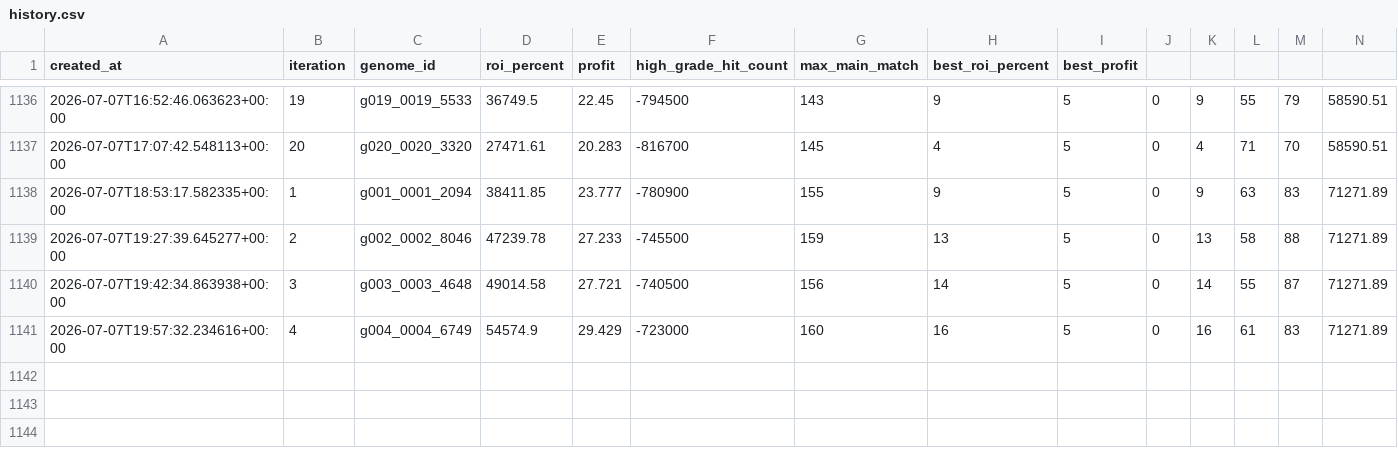
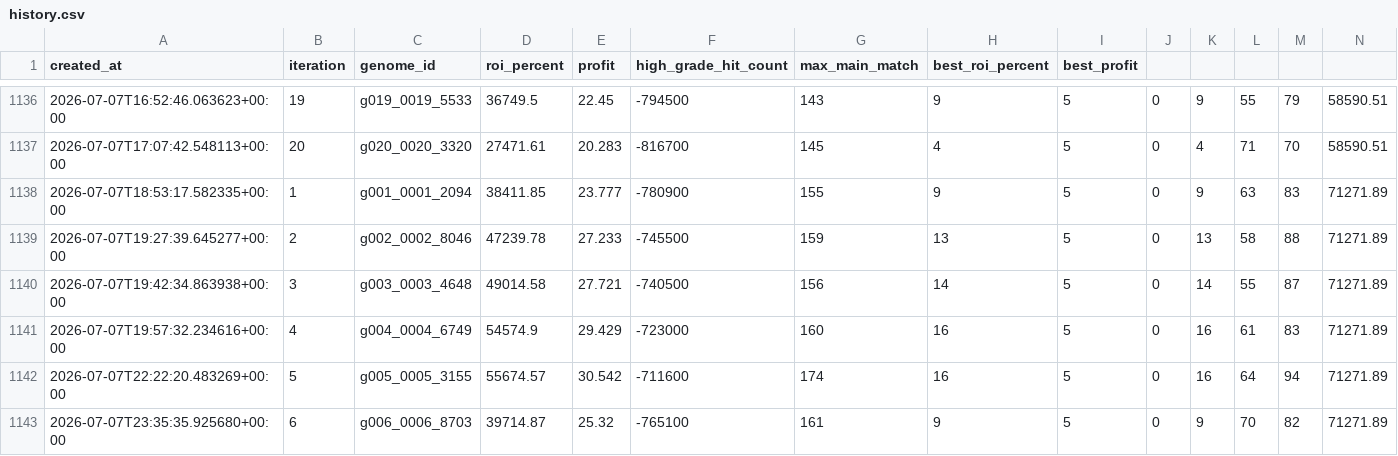
Before and after one commit to Joker7822/NEW_LOTO7, a CSV file: outputs/model_self_evolution/history.csv, drawn as a sheet; only a part is shown, gaps mark what is left out; rows hold the shown columns only; the diff names each change by its address in the sheet, - before the commit and + after, or states it on an @@ line.

```diff
--- a/outputs/model_self_evolution/history.csv
+++ b/outputs/model_self_evolution/history.csv
+row 1142: 2026-07-07T22:22:20.483269+00:00 | 5 | g005_0005_3155 | 55674.57 | 30.542 | -711600 | 174 | 16 | 5 | 0 | 16 | 64 | 94 | 71271.89
+row 1143: 2026-07-07T23:35:35.925680+00:00 | 6 | g006_0006_8703 | 39714.87 | 25.32 | -765100 | 161 | 9 | 5 | 0 | 9 | 70 | 82 | 71271.89
```
Also changed, not shown: 4 other files.
